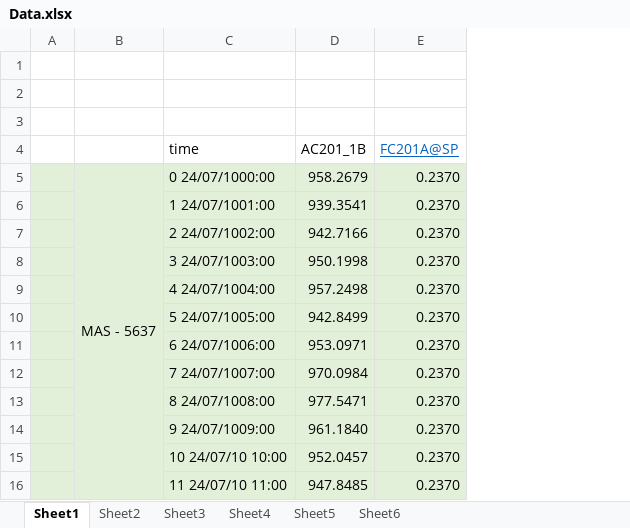
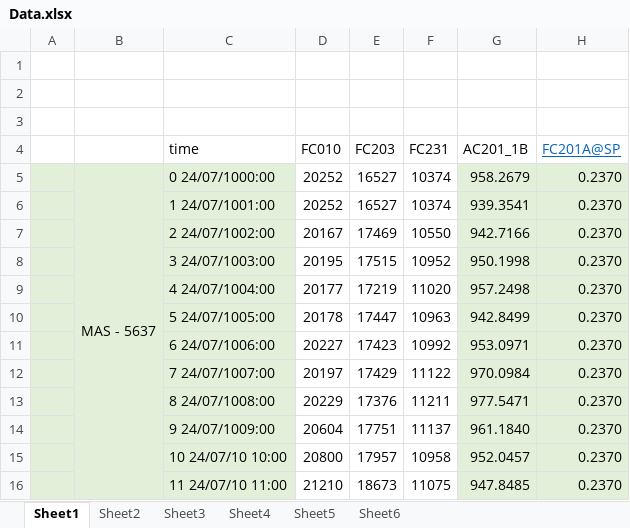
Before and after one commit to MuhammadRiyanMadya/flakes, an Excel workbook: data/Data.xlsx, sheet Sheet1, drawn as a sheet; only a part is shown; values as stored, in another font and other column widths than the file's, no borders; charts and pictures not drawn; the diff names each change by its address in the sheet, - before the commit and + after, or states it on an @@ line.

```diff
--- a/data/Data.xlsx (sheet Sheet1)
+++ b/data/Data.xlsx (sheet Sheet1)
+column D (FC010), rows 5-16: 20252 | 20252 | 20167 | 20195 | 20177 | 20178 | 20227 | 20197 | 20229 | 20604 | 20800 | 21210
+column E (FC203), rows 5-16: 16527 | 16527 | 17469 | 17515 | 17219 | 17447 | 17423 | 17429 | 17376 | 17751 | 17957 | 18673
+column F (FC231), rows 5-16: 10374 | 10374 | 10550 | 10952 | 11020 | 10963 | 10992 | 11122 | 11211 | 11137 | 10958 | 11075
```
Also changed, not shown: sheet Sheet4, sheet Sheet3, formulas that keep their value, charts or pictures.
